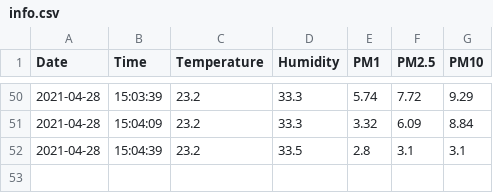
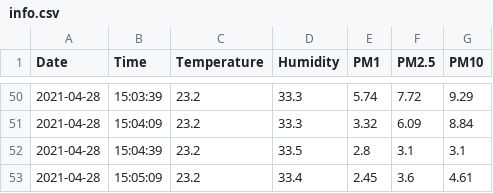
Before and after one commit to ClementSicard/AirQuality-Data-Science-Project, a CSV file: info.csv, drawn as a sheet; only a part is shown, gaps mark what is left out; the diff names each change by its address in the sheet, - before the commit and + after, or states it on an @@ line.

Commit message:
[Automatic] CSV udpdate

```diff
--- a/info.csv
+++ b/info.csv
+row 53: 2021-04-28 | 15:05:09 | 23.2 | 33.4 | 2.45 | 3.6 | 4.61
```
